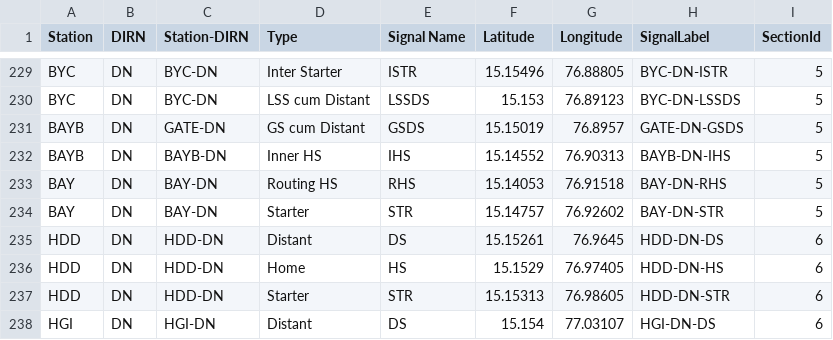
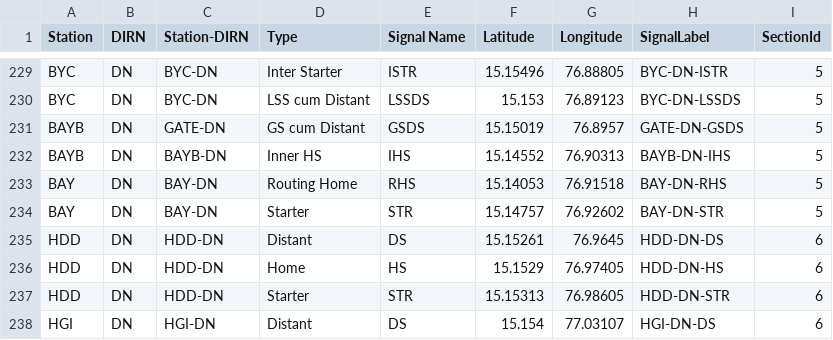
Before and after one commit to SanthoshBanala/SPM-OFFICE, a CSV file: InputBFSDData2.csv, drawn as a sheet; only a part is shown, gaps mark what is left out.

Commit message:
small change in BAY Home name

```diff
--- a/InputBFSDData2.csv
+++ b/InputBFSDData2.csv
@@ -232,3 +232,3 @@ BAYB,DN,GATE-DN,GS cum Distant,GSDS,15.15019,76.8957,GATE-DN-GSDS,5
 BAYB,DN,BAYB-DN,Inner HS,IHS,15.14552,76.90313,BAYB-DN-IHS,5
-BAY,DN,BAY-DN,Routing HS,RHS,15.14053,76.91518,BAY-DN-RHS,5
+BAY,DN,BAY-DN,Routing Home,RHS,15.14053,76.91518,BAY-DN-RHS,5
 BAY,DN,BAY-DN,Starter,STR,15.14757,76.92602,BAY-DN-STR,5
```
